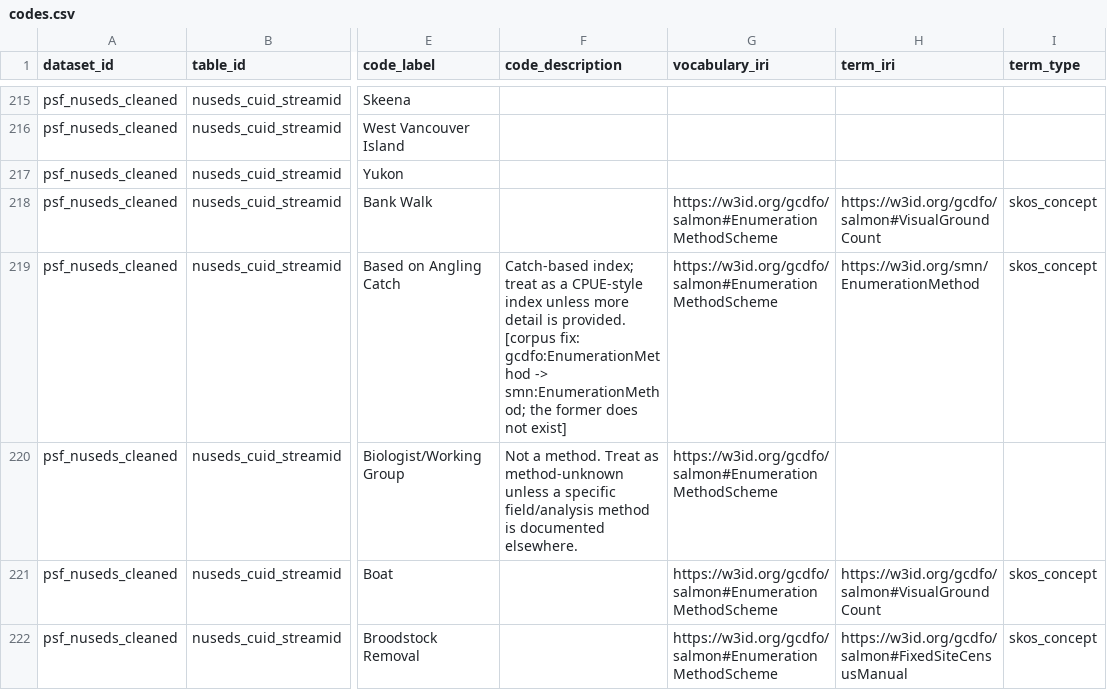
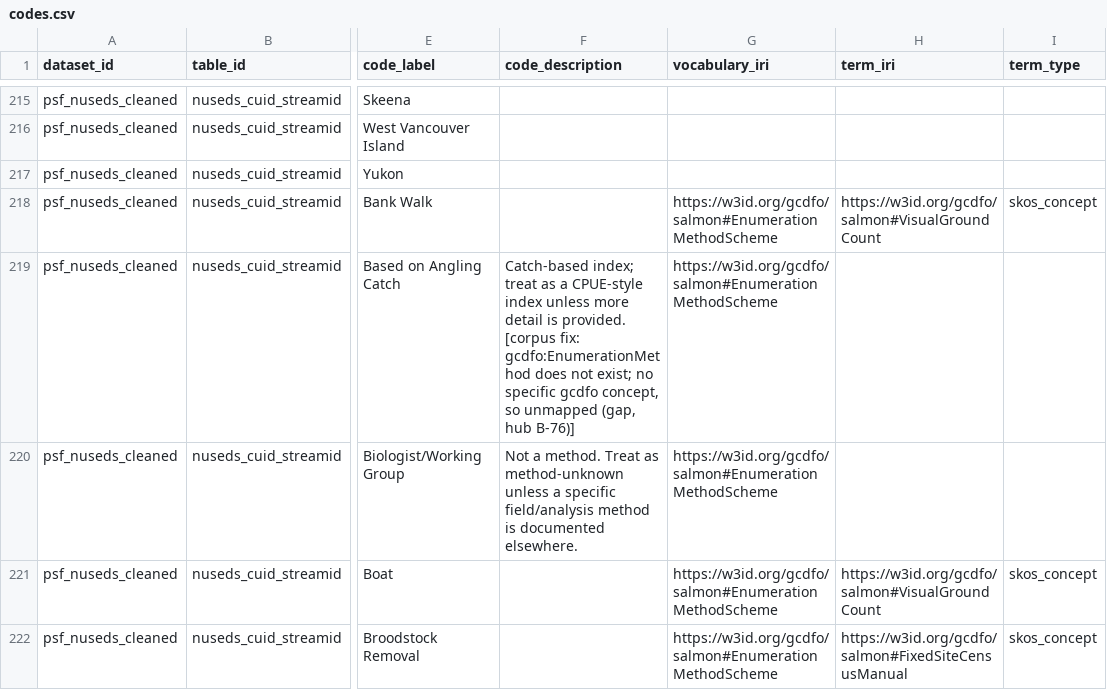
Before and after one commit to salmon-data-mobilization/smn-data-graph, a CSV file: packages/psf-nuseds-cleaned/metadata/codes.csv, drawn as a sheet; only a part is shown, gaps mark what is left out; the diff names each change by its address in the sheet, - before the commit and + after, or states it on an @@ line.

```diff
--- a/packages/psf-nuseds-cleaned/metadata/codes.csv
+++ b/packages/psf-nuseds-cleaned/metadata/codes.csv
-F219 (code_description): …fix: gcdfo:EnumerationMethod -> smn:EnumerationMethod; the former does not exist]
+F219 (code_description): …fix: gcdfo:EnumerationMethod does not exist; no specific gcdfo concept, so unmapped (gap, hub B-76)]
-H219 (term_iri): https://w3id.org/smn/EnumerationMethod
+H219 (term_iri): (empty)
-I219 (term_type): skos_concept
+I219 (term_type): (empty)
```
Also changed, not shown: packages/psf-nuseds-cleaned/metadata/semantic/psf-nuseds-cleaned-enumeration-method.sssom.tsv, packages/psf-nuseds-cleaned/review/term-gaps.csv, 8 other files.
